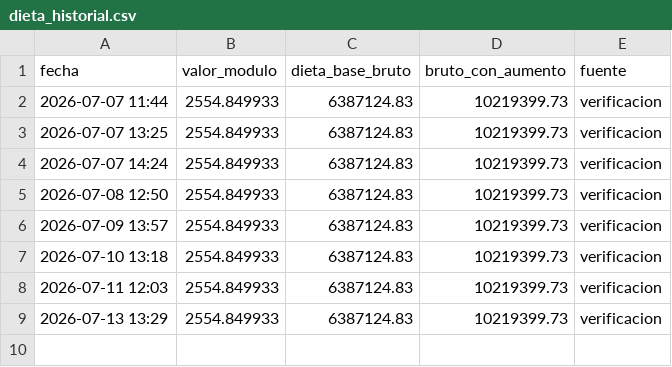
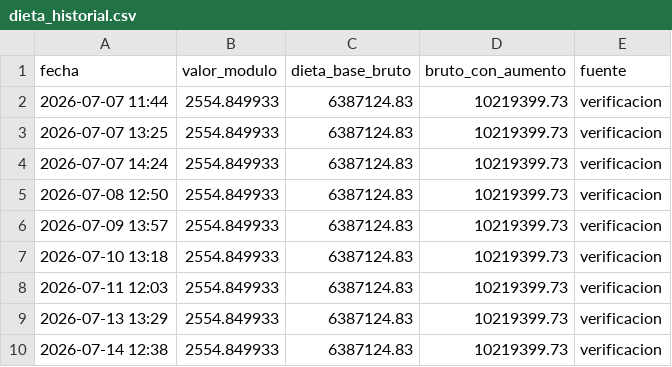
Before and after one commit to Viny2030/monitor_legistativo_senadores, a CSV file: data/dieta_historial.csv, drawn as a sheet; the diff names each change by its address in the sheet, - before the commit and + after, or states it on an @@ line.

```diff
--- a/data/dieta_historial.csv
+++ b/data/dieta_historial.csv
+row 10: 2026-07-14 12:38 | 2554.849933 | 6387124.83 | 10219399.73 | verificacion
```
Also changed, not shown: 7 other files.
